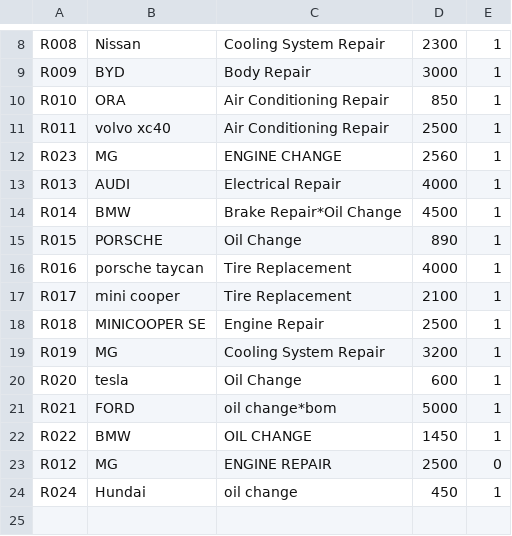
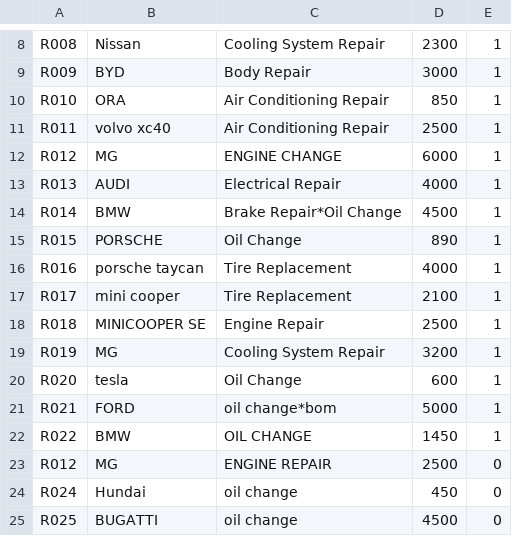
Before and after one commit to minivalley01/final-project01, a CSV file: data.csv, drawn as a sheet; only a part is shown, gaps mark what is left out.

Commit message:
Update data.csv

```diff
--- a/data.csv
+++ b/data.csv
@@ -11,3 +11,3 @@ R010,ORA,Air Conditioning Repair,850,1
 R011,volvo xc40,Air Conditioning Repair,2500,1
-R023,MG,ENGINE CHANGE,2560,1
+R012,MG,ENGINE CHANGE ,6000,1
 R013,AUDI,Electrical Repair,4000,1
@@ -23,2 +23,3 @@ R022,BMW,OIL CHANGE,1450,1
 R012,MG,ENGINE REPAIR,2500,0
-R024,Hundai,oil change,450,1
+R024,Hundai,oil change,450,0
+R025,BUGATTI,oil change,4500,0
```
